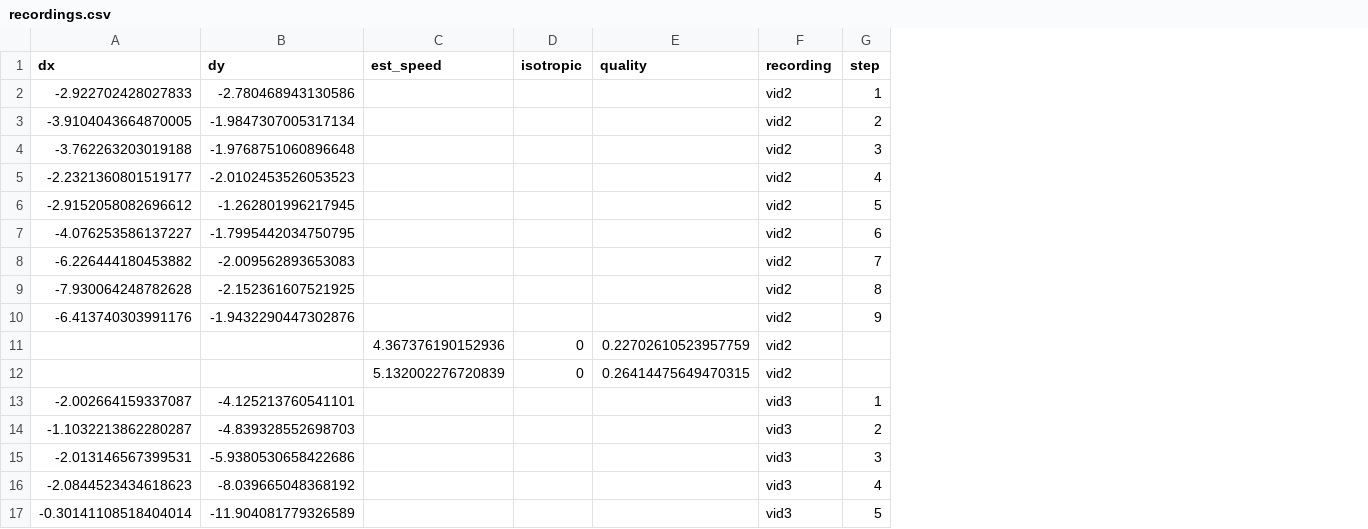
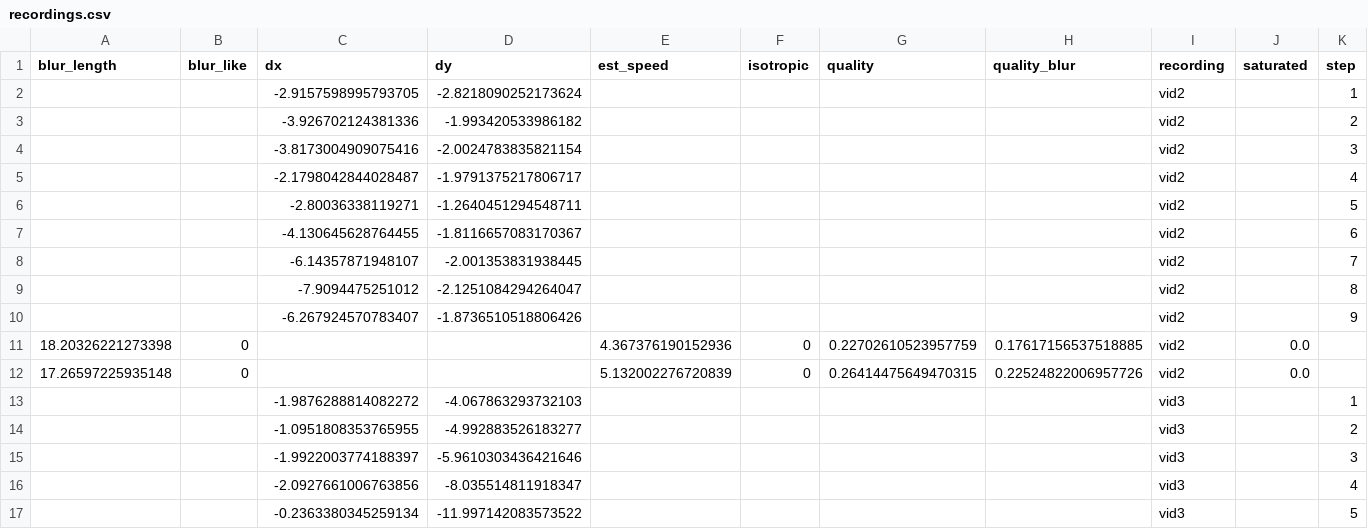
Before and after one commit to onewmann/hs-esslingen, a CSV file: experiments/results/recordings.csv, drawn as a sheet; only a part is shown; addresses are those after the commit; the diff covers the shown part only; the diff names each change by its address in the sheet, - before the commit and + after, or states it on an @@ line.

Commit message:
Rerun all studies with the new fields and phase correlation
Default estimates are unchanged in every study. New columns for the
blur check; testsequences, recordings and baselines get the more accurate
phase-correlation reference; the glint rows of the violation study change
with the wider clipping.

```diff
--- a/experiments/results/recordings.csv
+++ b/experiments/results/recordings.csv
+column A (blur_length), rows 11-12: 18.20326221273398 | 17.26597225935148
+column B (blur_like), rows 11-12: 0 | 0
+column H (quality_blur), rows 11-12: 0.17617156537518885 | 0.22524822006957726
+column J (saturated), rows 11-12: 0.0 | 0.0
-C2 (dx): -2.922702428027833
+C2 (dx): -2.9157598995793705
-D2 (dy): -2.780468943130586
+D2 (dy): -2.8218090252173624
-C3 (dx): -3.9104043664870005
+C3 (dx): -3.926702124381336
-D3 (dy): -1.9847307005317134
+D3 (dy): -1.993420533986182
-C4 (dx): -3.762263203019188
+C4 (dx): -3.8173004909075416
-D4 (dy): -1.9768751060896648
+D4 (dy): -2.0024783835821154
-C5 (dx): -2.2321360801519177
+C5 (dx): -2.1798042844028487
-D5 (dy): -2.0102453526053523
+D5 (dy): -1.9791375217806717
-C6 (dx): -2.9152058082696612
+C6 (dx): -2.80036338119271
-D6 (dy): -1.262801996217945
+D6 (dy): -1.2640451294548711
-C7 (dx): -4.076253586137227
+C7 (dx): -4.130645628764455
-D7 (dy): -1.7995442034750795
+D7 (dy): -1.8116657083170367
-C8 (dx): -6.226444180453882
+C8 (dx): -6.14357871948107
-D8 (dy): -2.009562893653083
+D8 (dy): -2.001353831938445
-C9 (dx): -7.930064248782628
+C9 (dx): -7.9094475251012
-D9 (dy): -2.152361607521925
+D9 (dy): -2.1251084294264047
-C10 (dx): -6.413740303991176
+C10 (dx): -6.267924570783407
-D10 (dy): -1.9432290447302876
+D10 (dy): -1.8736510518806426
-C13 (dx): -2.002664159337087
+C13 (dx): -1.9876288814082272
-D13 (dy): -4.125213760541101
+D13 (dy): -4.067863293732103
-C14 (dx): -1.1032213862280287
+C14 (dx): -1.0951808353765955
-D14 (dy): -4.839328552698703
+D14 (dy): -4.992883526183277
-C15 (dx): -2.013146567399531
+C15 (dx): -1.9922003774188397
-D15 (dy): -5.9380530658422686
+D15 (dy): -5.9610303436421646
-C16 (dx): -2.0844523434618623
+C16 (dx): -2.0927661006763856
-D16 (dy): -8.039665048368192
+D16 (dy): -8.035514811918347
-C17 (dx): -0.30141108518404014
+C17 (dx): -0.2363380345259134
-D17 (dy): -11.904081779326589
+D17 (dy): -11.997142083573522
```
Also changed, not shown: 26 edited cells elsewhere in this file, experiments/results/baselines.csv, experiments/results/before_after.csv, 24 other files.
